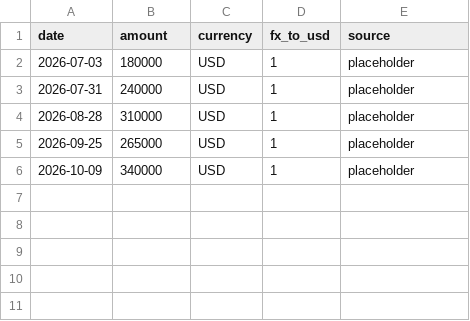
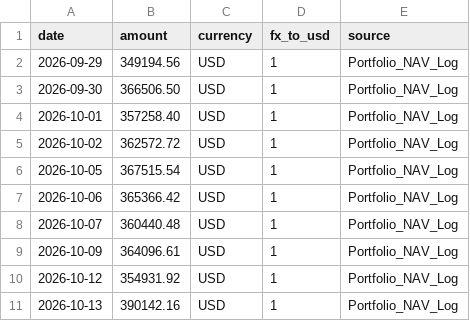
Before and after one commit to Agito522/trading-performance-audit, a CSV file: data/nav_history.csv, drawn as a sheet.

```diff
--- a/data/nav_history.csv
+++ b/data/nav_history.csv
@@ -1,6 +1,11 @@
 date,amount,currency,fx_to_usd,source
-2026-07-03,180000,USD,1,placeholder
-2026-07-31,240000,USD,1,placeholder
-2026-08-28,310000,USD,1,placeholder
-2026-09-25,265000,USD,1,placeholder
-2026-10-09,340000,USD,1,placeholder
+2026-09-29,349194.56,USD,1,Portfolio_NAV_Log
+2026-09-30,366506.50,USD,1,Portfolio_NAV_Log
+2026-10-01,357258.40,USD,1,Portfolio_NAV_Log
+2026-10-02,362572.72,USD,1,Portfolio_NAV_Log
+2026-10-05,367515.54,USD,1,Portfolio_NAV_Log
+2026-10-06,365366.42,USD,1,Portfolio_NAV_Log
+2026-10-07,360440.48,USD,1,Portfolio_NAV_Log
+2026-10-09,364096.61,USD,1,Portfolio_NAV_Log
+2026-10-12,354931.92,USD,1,Portfolio_NAV_Log
+2026-10-13,390142.16,USD,1,Portfolio_NAV_Log
```
Also changed, not shown: 3 other files.
